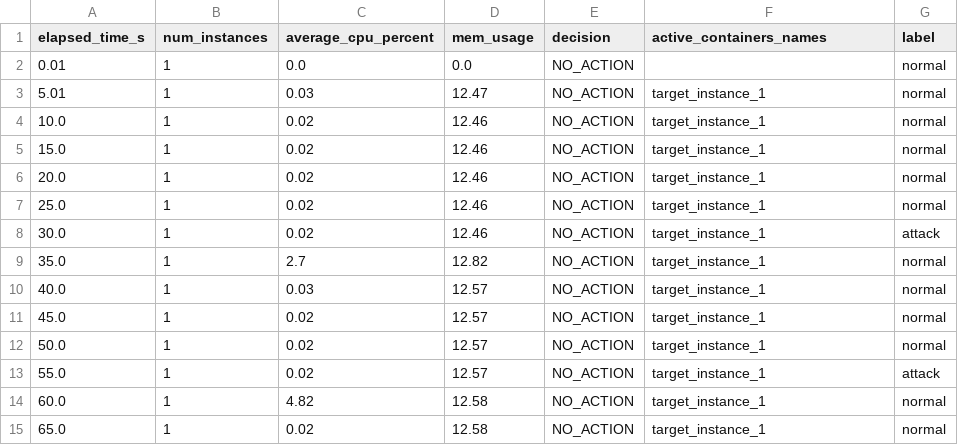
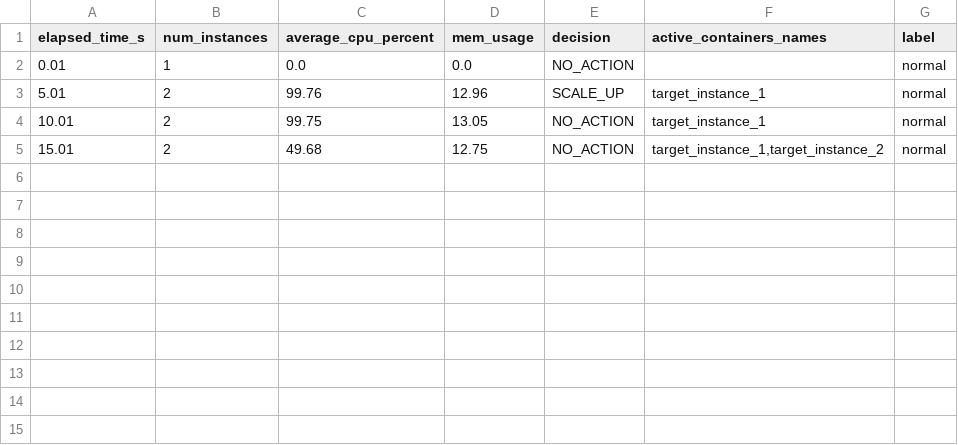
Before and after one commit to GKenjiMizuno/EDOS_SIM2, a CSV file: simulation_metrics.csv, drawn as a sheet.

Commit message:
Começado a lógica do tráfego normal

```diff
--- a/simulation_metrics.csv
+++ b/simulation_metrics.csv
@@ -2,14 +2,4 @@ elapsed_time_s,num_instances,average_cpu_percent,mem_usage,decision,active_conta
 0.01,1,0.0,0.0,NO_ACTION,,normal
-5.01,1,0.03,12.47,NO_ACTION,target_instance_1,normal
-10.0,1,0.02,12.46,NO_ACTION,target_instance_1,normal
-15.0,1,0.02,12.46,NO_ACTION,target_instance_1,normal
-20.0,1,0.02,12.46,NO_ACTION,target_instance_1,normal
-25.0,1,0.02,12.46,NO_ACTION,target_instance_1,normal
-30.0,1,0.02,12.46,NO_ACTION,target_instance_1,attack
-35.0,1,2.7,12.82,NO_ACTION,target_instance_1,normal
-40.0,1,0.03,12.57,NO_ACTION,target_instance_1,normal
-45.0,1,0.02,12.57,NO_ACTION,target_instance_1,normal
-50.0,1,0.02,12.57,NO_ACTION,target_instance_1,normal
-55.0,1,0.02,12.57,NO_ACTION,target_instance_1,attack
-60.0,1,4.82,12.58,NO_ACTION,target_instance_1,normal
-65.0,1,0.02,12.58,NO_ACTION,target_instance_1,normal
+5.01,2,99.76,12.96,SCALE_UP,target_instance_1,normal
+10.01,2,99.75,13.05,NO_ACTION,target_instance_1,normal
+15.01,2,49.68,12.75,NO_ACTION,"target_instance_1,target_instance_2",normal
```
Also changed, not shown: 3 other files.
